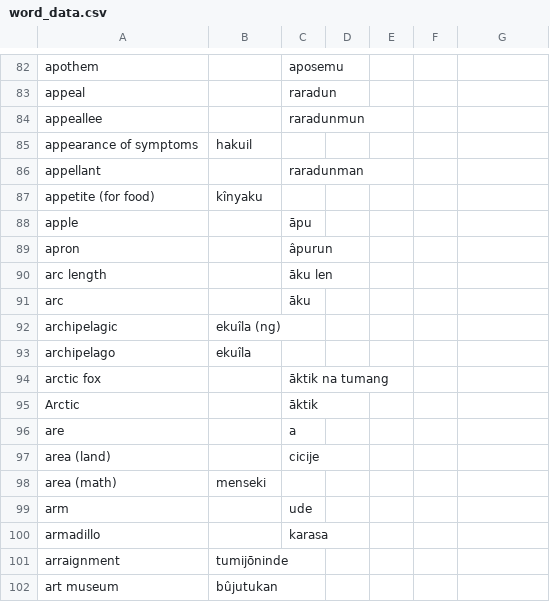
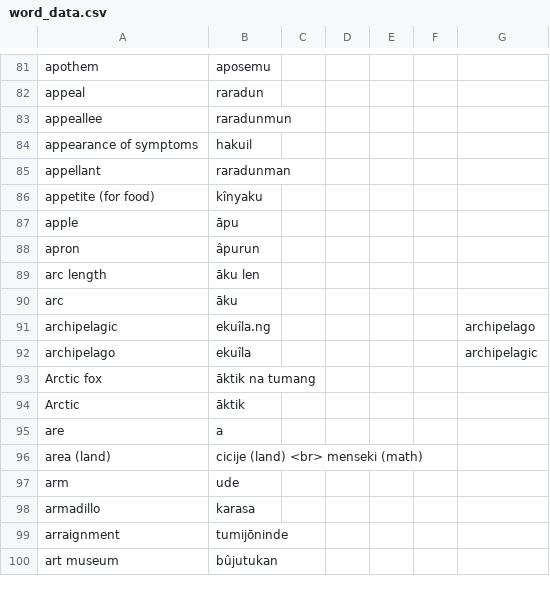
Before and after one commit to AlexAndPedro/alexandpedro.github.io, a CSV file: html/dictionary/test_folder_dictionary/word_data.csv, drawn as a sheet; only a part is shown, gaps mark what is left out; removed rows and columns are numbered as before the commit, all else as after; the diff covers the shown part only; the diff names each change by its address in the sheet, - before the commit and + after, or states it on an @@ line.

```diff
--- a/html/dictionary/test_folder_dictionary/word_data.csv
+++ b/html/dictionary/test_folder_dictionary/word_data.csv
-B81: (empty)
+B81: aposemu
-C81: aposemu
+C81: (empty)
-B82: (empty)
+B82: raradun
-C82: raradun
+C82: (empty)
-B83: (empty)
+B83: raradunmun
-C83: raradunmun
+C83: (empty)
-B85: (empty)
+B85: raradunman
-C85: raradunman
+C85: (empty)
-B87: (empty)
+B87: āpu
-C87: āpu
+C87: (empty)
-B88: (empty)
+B88: âpurun
-C88: âpurun
+C88: (empty)
-B89: (empty)
+B89: āku len
-C89: āku len
+C89: (empty)
-B90: (empty)
+B90: āku
-C90: āku
+C90: (empty)
-B91: ekuîla (ng)
+B91: ekuîla.ng
-G91: (empty)
+G91: archipelago
-G92: (empty)
+G92: archipelagic
-row 94: arctic fox |  | āktik na tumang
+row 93: Arctic fox | āktik na tumang
-B94: (empty)
+B94: āktik
-C94: āktik
+C94: (empty)
-B95: (empty)
+B95: a
-C95: a
+C95: (empty)
-B96: (empty)
+B96: cicije (land) <br> menseki (math)
-C96: cicije
+C96: (empty)
-row 98: area (math) | menseki
-B97: (empty)
+B97: ude
-C97: ude
+C97: (empty)
-B98: (empty)
+B98: karasa
-C98: karasa
+C98: (empty)
```
Also changed, not shown: 1 added row, 2 removed rows and 57 edited cells elsewhere in this file, 17 other files.
